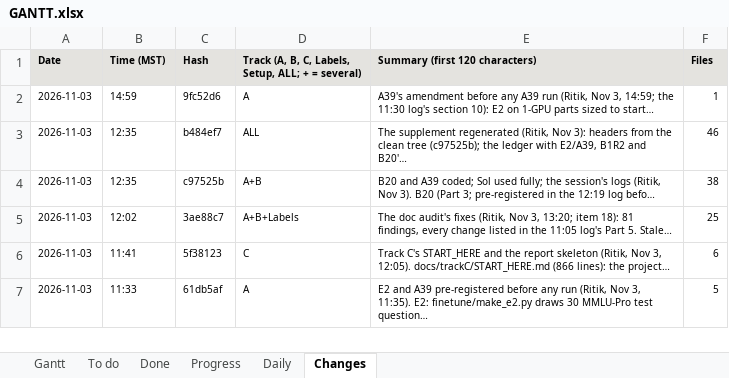
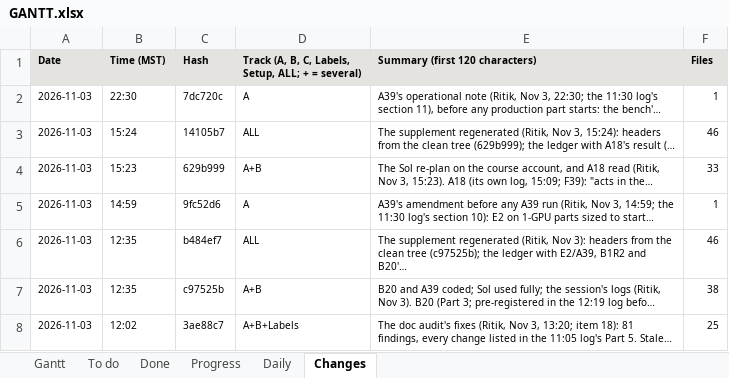
Before and after one commit to shrey-Bish/cse598-cot-faithfulness, an Excel workbook: docs/status/GANTT.xlsx, sheet Changes, drawn as a sheet; only a part is shown; the shorter side is filled out with more unchanged rows; values as stored, in another font and other column widths than the file's, no borders; the diff names each change by its address in the sheet, - before the commit and + after, or states it on an @@ line.

Commit message:
Track C's final handoff, the Sol re-plan with the bench, Arsha's workspace, the clean-up (Ritik, Nov 3, 22:44). Sol: the bench (389340) at ~400 tokens/s per A100 (KV-cache bound) makes E2 53.2 GPU-h; wave 2's 23 lines (B20's smokes first; later parts at 3:30 and 3:00; a sweep per system) and the calendar from squeue --start in the 22:16 log and PLAN; htc closed to the class QoS, so accounts.conf lists no htc row and submit.sh refuses --htc (tests failing first); the bench's runs counted once (a test). Nothing the queued A39 jobs load changed (of 49 files, only accounts.conf: the same account list). Track C: START_HERE's one-page Quick start (five steps with dates; check-ins Nov 7, 12, 15, 18; the labels by Nov 7), progress/guard.py off macOS (battery checks skipped with a message; 3 tests), tools/path_check.py both ways (exclusions, the reverse rule for Ritik's branches, merges from the owner unchanged, PATH_CHECK_ALLOW, --install for pre-commit and pre-merge-commit; 6 tests), the allowlist with Track B and the Sol code kept Ritik's, TODO_C (C27-C29), RUNBOOK section 16's merge steps; the bundle trackC_20261103 still current. Arsha: docs/trackB/START_HERE.md (Quick start, plan, check-ins Nov 6, 12, 15, 18). Clean-up: stale statements fixed across FINDINGS, PLAN, CLAIMS, OUTLINE, REVIEWER_QUESTIONS, RUNBOOK, SOL_SETUP, TODO, TODO_B, TRACK_B, RATER_GUIDE and both READMEs (each listed in the log); README's map with what is generated where; Edited-by headers; two tests no longer name a product; superseded bundles and a stray diff moved to results/archive (gitignored). The session log 22:16, the daily, INDEX, LATEST; STATUS and the Gantt. Suite: 823 passed, 1 skipped; 0 broken links; nothing missing.

```diff
--- a/docs/status/GANTT.xlsx (sheet Changes)
+++ b/docs/status/GANTT.xlsx (sheet Changes)
+row 2: 2026-11-03 | 22:30 | 7dc720c | A | A39's operational note (Ritik, Nov 3, 22:30; the 11:30 log's section 11), before any production part starts: the bench'… | 1
+row 3: 2026-11-03 | 15:24 | 14105b7 | ALL | The supplement regenerated (Ritik, Nov 3, 15:24): headers from the clean tree (629b999); the ledger with A18's result (… | 46
+row 4: 2026-11-03 | 15:23 | 629b999 | A+B | The Sol re-plan on the course account, and A18 read (Ritik, Nov 3, 15:23). A18 (its own log, 15:09; F39): "acts in the… | 33
```
Also changed, not shown: sheet To do, sheet Gantt, sheet Done, sheet Progress, sheet Daily, 41 other files.
